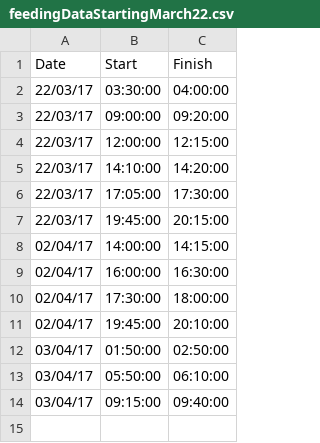
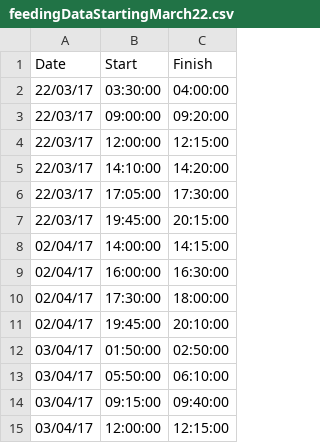
Before and after one commit to ambidextrous/weeBabyBigData, a CSV file: feedingDataStartingMarch22.csv, drawn as a sheet.

Commit message:
Data update. Working on adding activities to dataItems for regression.

```diff
--- a/feedingDataStartingMarch22.csv
+++ b/feedingDataStartingMarch22.csv
@@ -14 +14,2 @@ Date,Start,Finish
 03/04/17,09:15:00,09:40:00
+03/04/17,12:00:00,12:15:00
```
Also changed, not shown: sleepDataStartingMarch22.csv, 3 other files.
